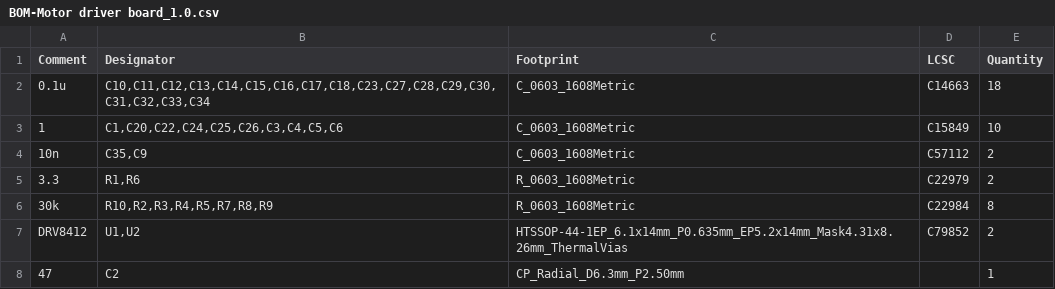
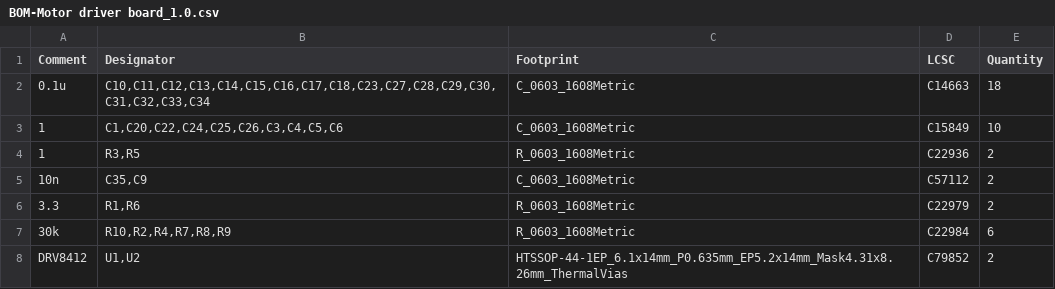
Before and after one commit to kapibaratomo/Soda_DENGIKEN, a CSV file: Ritsumori cup2026/Substrate/Motor driver board_1.0/jlcpcb/production_files/BOM-Motor driver board_1.0.csv, drawn as a sheet.

```diff
--- a/Ritsumori cup2026/Substrate/Motor driver board_1.0/jlcpcb/production_files/BOM-Motor driver board_1.0.csv
+++ b/Ritsumori cup2026/Substrate/Motor driver board_1.0/jlcpcb/production_files/BOM-Motor driver board_1.0.csv
@@ -3,6 +3,6 @@ Comment,Designator,Footprint,LCSC,Quantity
 1,"C1,C20,C22,C24,C25,C26,C3,C4,C5,C6",C_0603_1608Metric,C15849,10
+1,"R3,R5",R_0603_1608Metric,C22936,2
 10n,"C35,C9",C_0603_1608Metric,C57112,2
 3.3,"R1,R6",R_0603_1608Metric,C22979,2
-30k,"R10,R2,R3,R4,R5,R7,R8,R9",R_0603_1608Metric,C22984,8
+30k,"R10,R2,R4,R7,R8,R9",R_0603_1608Metric,C22984,6
 DRV8412,"U1,U2",HTSSOP-44-1EP_6.1x14mm_P0.635mm_EP5.2x14mm_Mask4.31x8.26mm_ThermalVias,C79852,2
-47,C2,CP_Radial_D6.3mm_P2.50mm,,1
```
Also changed, not shown: Ritsumori cup2026/Substrate/Motor driver board_1.0/jlcpcb/production_files/CPL-Motor driver board_1.0.csv, 18 other files.
